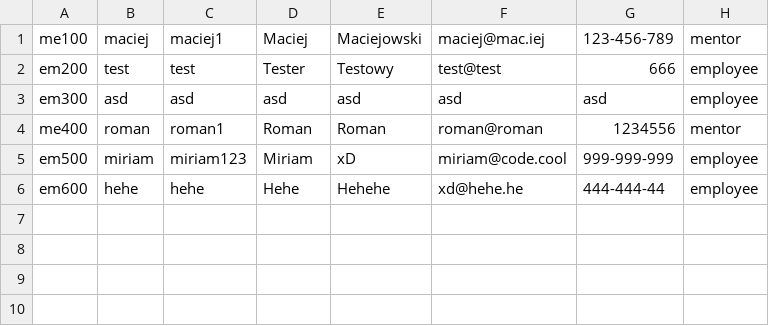
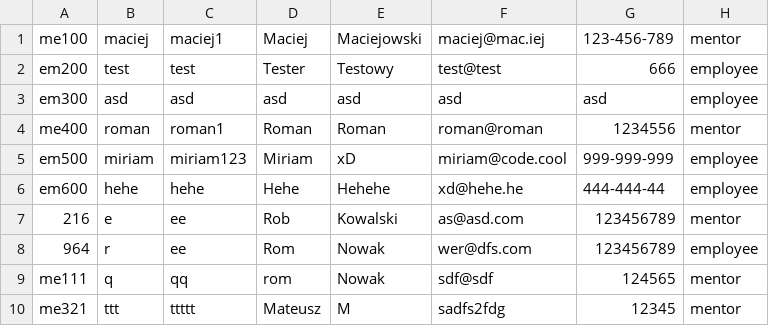
Before and after one commit to CodecoolKRK20173/ccms-daro-radian-rom, a CSV file: src/main/resources/staff.csv, drawn as a sheet.

```diff
--- a/src/main/resources/staff.csv
+++ b/src/main/resources/staff.csv
@@ -6 +6,5 @@ em500	miriam	miriam123	Miriam	xD	miriam@code.cool	999-999-999	employee
 em600	hehe	hehe	Hehe	Hehehe	xd@hehe.he	444-444-44	employee
+216	e	ee	Rob	Kowalski	as@asd.com	123456789	mentor
+964	r	ee	Rom	Nowak	wer@dfs.com	123456789	employee
+me111	q	qq	rom	Nowak	sdf@sdf	124565	mentor
+me321	ttt	ttttt	Mateusz	M	sadfs2fdg	12345	mentor
```
Also changed, not shown: src/main/resources/StudentsCSV.CSV, src/main/resources/accounts.csv, 4 other files.
